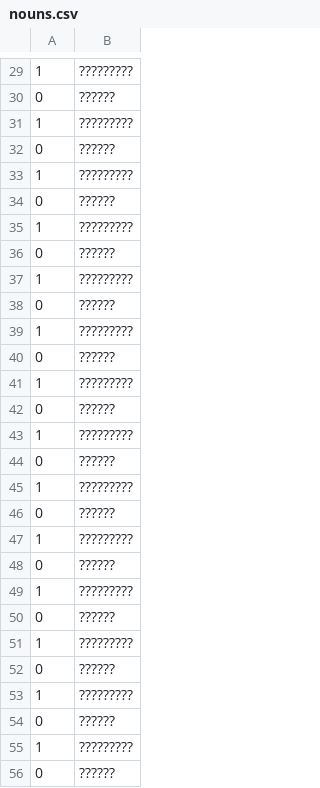
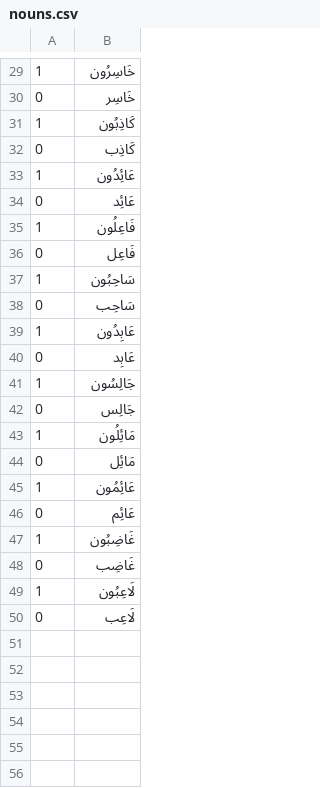
Before and after one commit to OZoneGuy/arabic-tf, a CSV file: data/nouns.csv, drawn as a sheet; only a part is shown, gaps mark what is left out; the diff covers the shown part only.

```diff
--- a/data/nouns.csv
+++ b/data/nouns.csv
@@ -29,28 +29,22 @@
-1,?????????
-0,??????
-1,?????????
-0,??????
-1,?????????
-0,??????
-1,?????????
-0,??????
-1,?????????
-0,??????
-1,?????????
-0,??????
-1,?????????
-0,??????
-1,?????????
-0,??????
-1,?????????
-0,??????
-1,?????????
-0,??????
-1,?????????
-0,??????
-1,?????????
-0,??????
-1,?????????
-0,??????
-1,?????????
-0,??????
+1,خَاسِرُون
+0,خَاسِر
+1,كَاذِبُون
+0,كَاذِب
+1,عَائِدُون
+0,عَائِد
+1,فَاعِلُون
+0,فَاعِل
+1,سَاحِبُون
+0,سَاحِب
+1,عَابِدُون
+0,عَابِد
+1,جَالِسُون
+0,جَالِس
+1,مَائِلُون
+0,مَائِل
+1,عَائِمُون
+0,عَائِم
+1,غَاضِبُون
+0,غَاضِب
+1,لَاعِبُون
+0,لَاعِب
```
Also changed, not shown: 52 removed rows and 28 edited cells elsewhere in this file.
